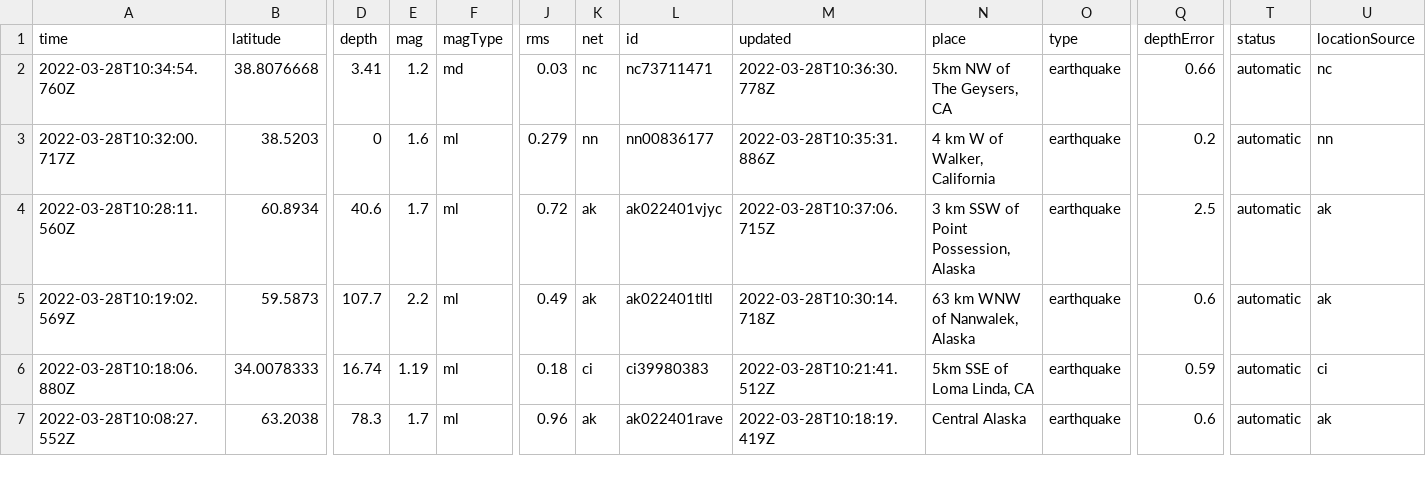
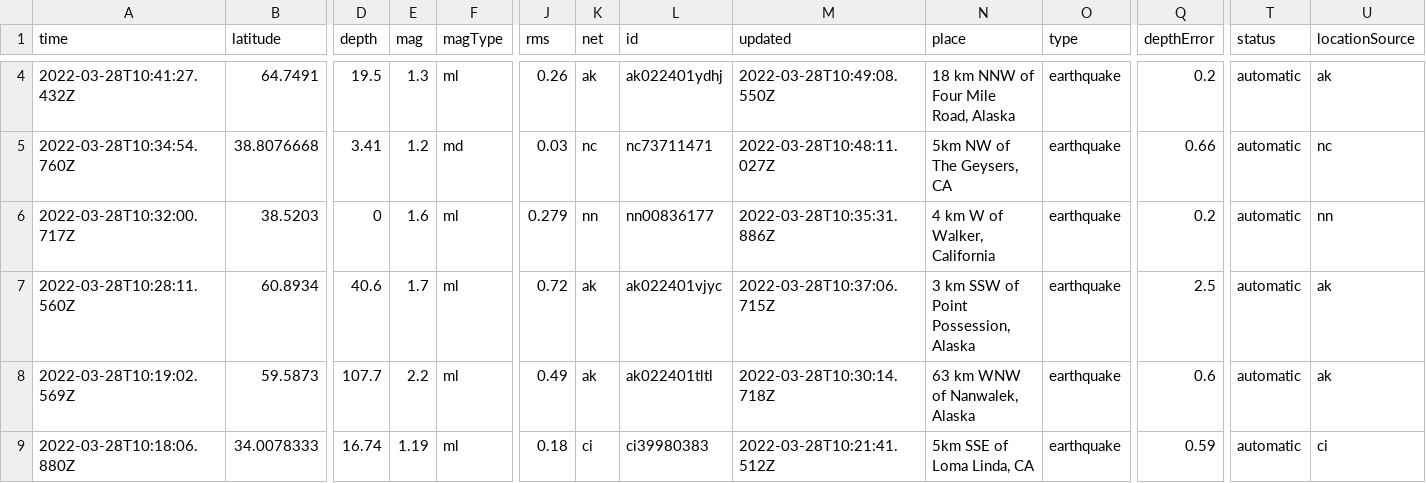
Before and after one commit to LauriNuoska/NICARharjoitus, a CSV file: usgs_current.csv, drawn as a sheet; only a part is shown, gaps mark what is left out; the shorter side is filled out with more unchanged rows; addresses are those after the commit; rows hold the shown columns only; the diff covers the shown part only; the diff names each change by its address in the sheet, - before the commit and + after, or states it on an @@ line.

```diff
--- a/usgs_current.csv
+++ b/usgs_current.csv
+row 4: 2022-03-28T10:41:27.432Z | 64.7491 | 19.5 | 1.3 | ml | 0.26 | ak | ak022401ydhj | 2022-03-28T10:49:08.550Z | 18 km NNW of Four Mile Road, Alaska | earthquake | 0.2 | automatic | ak
-M5 (updated): 2022-03-28T10:36:30.778Z
+M5 (updated): 2022-03-28T10:48:11.027Z
```
Also changed, not shown: 3 added rows, 1 removed row and 2 edited cells elsewhere in this file, 1 other file.
